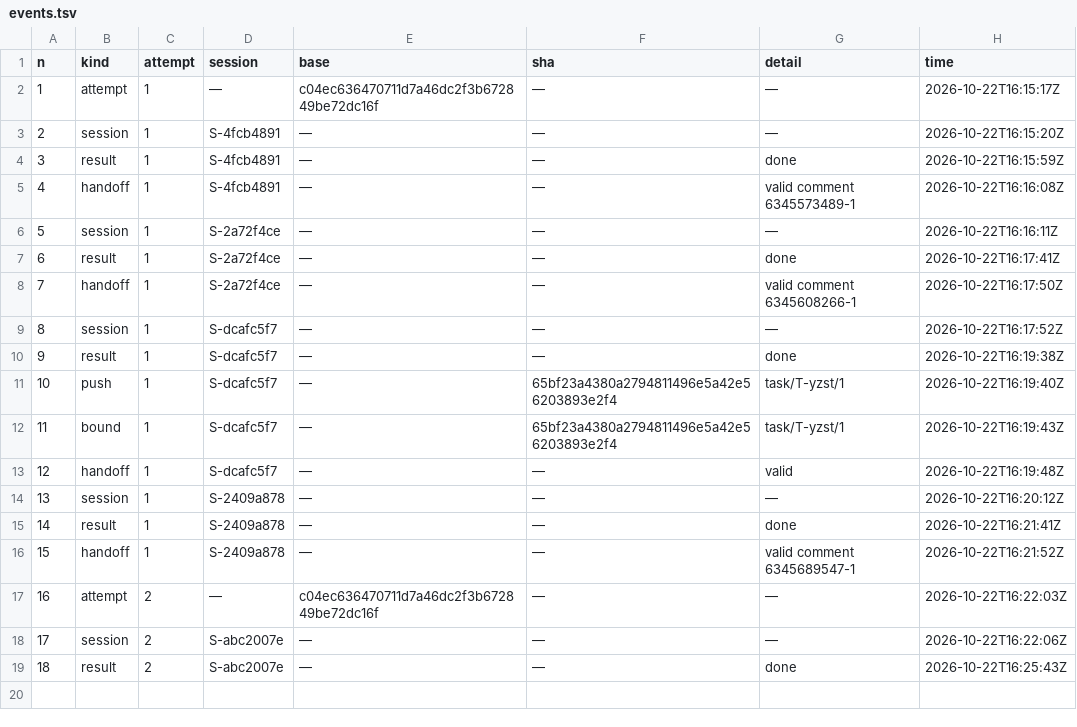
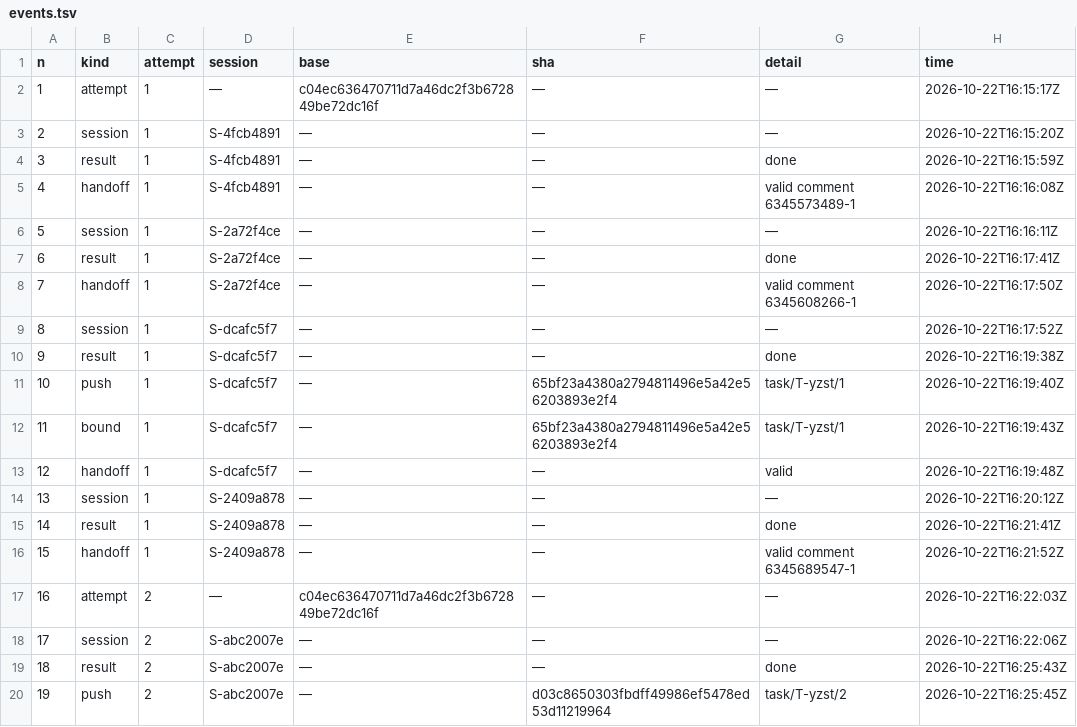
Before and after one commit to pharzam/layup-uat-m2e2, a TSV file: tasks/T-yzst/events.tsv, drawn as a sheet; the diff names each change by its address in the sheet, - before the commit and + after, or states it on an @@ line.

```diff
--- a/tasks/T-yzst/events.tsv
+++ b/tasks/T-yzst/events.tsv
+row 20: 19 | push | 2 | S-abc2007e | — | d03c8650303fbdff49986ef5478ed53d11219964 | task/T-yzst/2 | 2026-10-22T16:25:45Z
```
